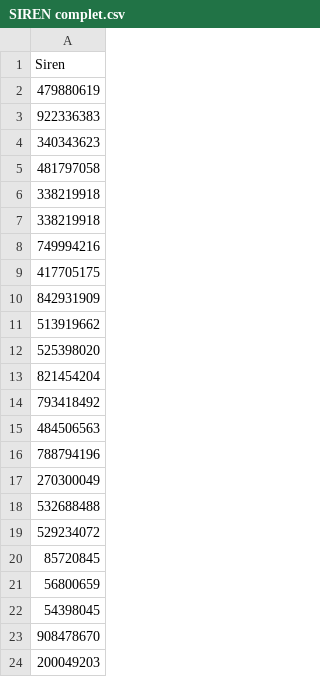
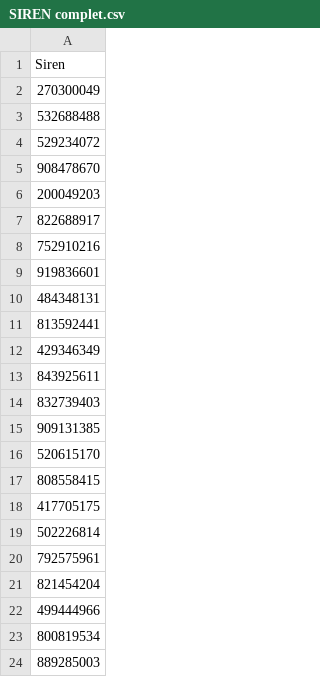
Before and after one commit to ValeryBonneau/other, a CSV file: SIREN complet.csv, drawn as a sheet; only a part is shown; the shorter side is filled out with more unchanged rows.

Commit message:
Update SIREN complet.csv

```diff
--- a/SIREN complet.csv
+++ b/SIREN complet.csv
@@ -1,17 +1,2 @@
 Siren
-479880619
-922336383
-340343623
-481797058
-338219918
-338219918
-749994216
-417705175
-842931909
-513919662
-525398020
-821454204
-793418492
-484506563
-788794196
 270300049
@@ -19,5 +4,2 @@ Siren
 529234072
-85720845
-56800659
-54398045
 908478670
```
